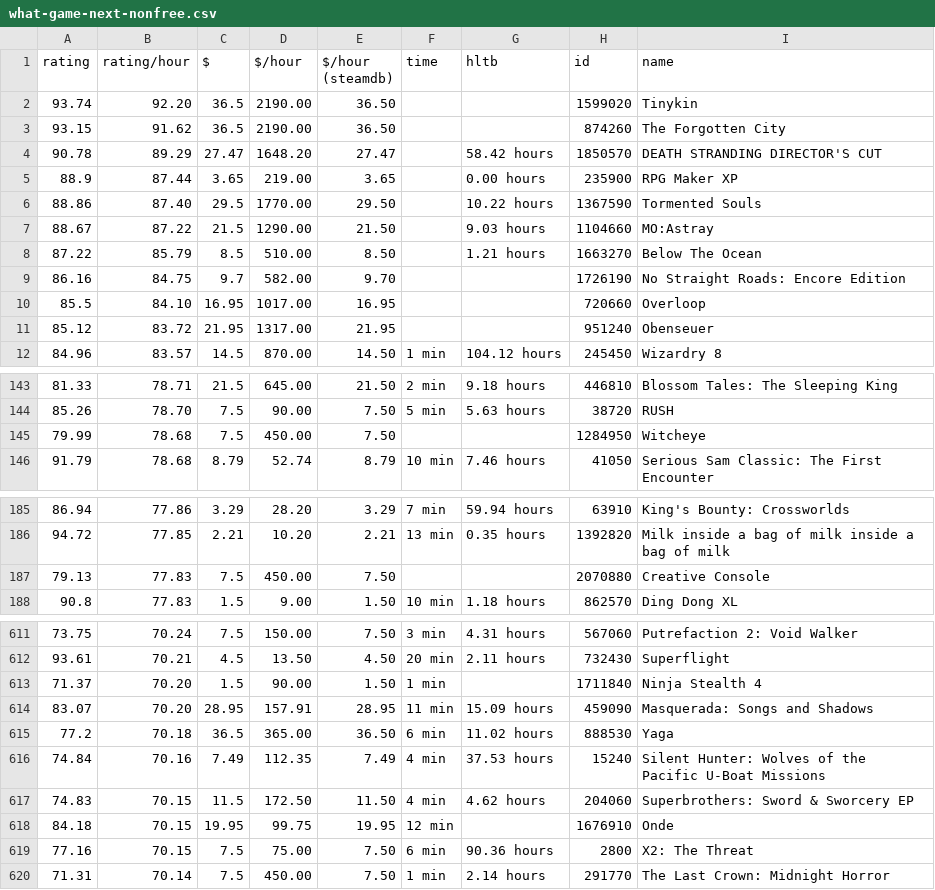
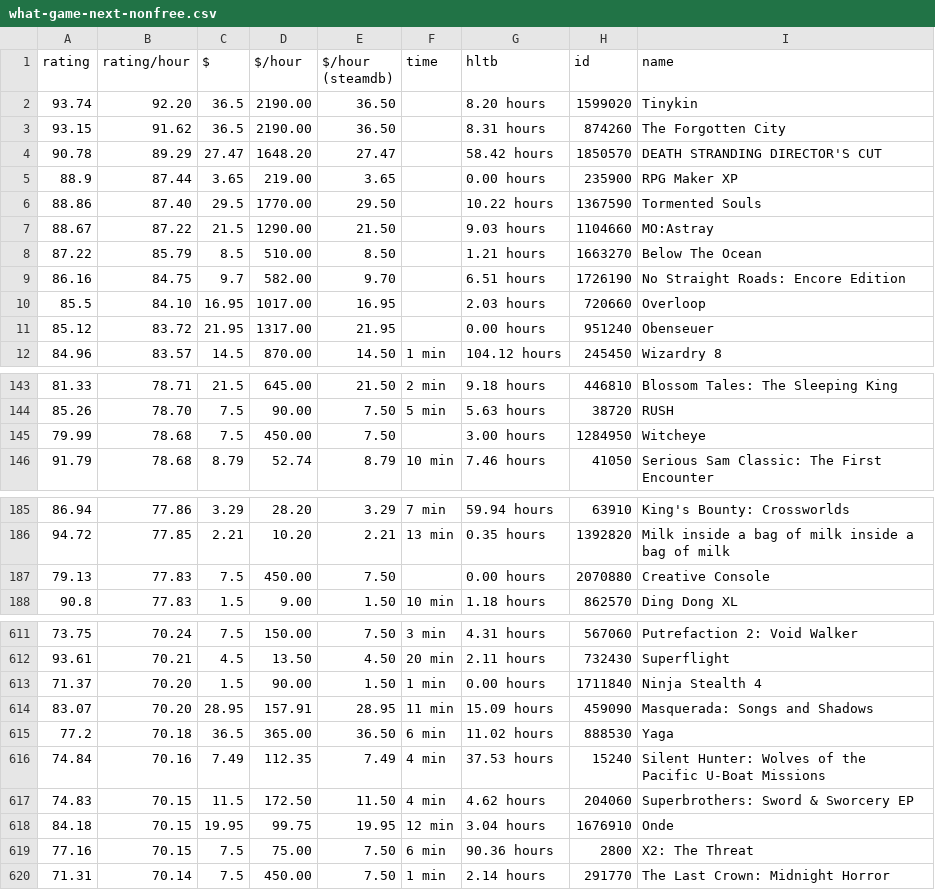
Before and after one commit to trentbuck/games, a CSV file: what-game-next-nonfree.csv, drawn as a sheet; only a part is shown, gaps mark what is left out; the diff covers the shown part only.

Commit message:
hltb: fudge the API change

```diff
--- a/what-game-next-nonfree.csv
+++ b/what-game-next-nonfree.csv
@@ -1,4 +1,4 @@
 rating,rating/hour,$,$/hour,"$/hour (steamdb)",time,hltb,id,name
-93.74,92.20,36.5,2190.00,36.50,,,1599020,Tinykin
-93.15,91.62,36.5,2190.00,36.50,,,874260,"The Forgotten City"
+93.74,92.20,36.5,2190.00,36.50,,"8.20 hours",1599020,Tinykin
+93.15,91.62,36.5,2190.00,36.50,,"8.31 hours",874260,"The Forgotten City"
 90.78,89.29,27.47,1648.20,27.47,,"58.42 hours",1850570,"DEATH STRANDING DIRECTOR'S CUT"
@@ -8,5 +8,5 @@ rating,rating/hour,$,$/hour,"$/hour (steamdb)",time,hltb,id,name
 87.22,85.79,8.5,510.00,8.50,,"1.21 hours",1663270,"Below The Ocean"
-86.16,84.75,9.7,582.00,9.70,,,1726190,"No Straight Roads: Encore Edition"
-85.5,84.10,16.95,1017.00,16.95,,,720660,Overloop
-85.12,83.72,21.95,1317.00,21.95,,,951240,Obenseuer
+86.16,84.75,9.7,582.00,9.70,,"6.51 hours",1726190,"No Straight Roads: Encore Edition"
+85.5,84.10,16.95,1017.00,16.95,,"2.03 hours",720660,Overloop
+85.12,83.72,21.95,1317.00,21.95,,"0.00 hours",951240,Obenseuer
 84.96,83.57,14.5,870.00,14.50,"1 min","104.12 hours",245450,"Wizardry 8"
@@ -144,3 +144,3 @@ rating,rating/hour,$,$/hour,"$/hour (steamdb)",time,hltb,id,name
 85.26,78.70,7.5,90.00,7.50,"5 min","5.63 hours",38720,RUSH
-79.99,78.68,7.5,450.00,7.50,,,1284950,Witcheye
+79.99,78.68,7.5,450.00,7.50,,"3.00 hours",1284950,Witcheye
 91.79,78.68,8.79,52.74,8.79,"10 min","7.46 hours",41050,"Serious Sam Classic: The First Encounter"
@@ -186,3 +186,3 @@ rating,rating/hour,$,$/hour,"$/hour (steamdb)",time,hltb,id,name
 94.72,77.85,2.21,10.20,2.21,"13 min","0.35 hours",1392820,"Milk inside a bag of milk inside a bag of milk"
-79.13,77.83,7.5,450.00,7.50,,,2070880,"Creative Console"
+79.13,77.83,7.5,450.00,7.50,,"0.00 hours",2070880,"Creative Console"
 90.8,77.83,1.5,9.00,1.50,"10 min","1.18 hours",862570,"Ding Dong XL"
@@ -612,3 +612,3 @@ rating,rating/hour,$,$/hour,"$/hour (steamdb)",time,hltb,id,name
 93.61,70.21,4.5,13.50,4.50,"20 min","2.11 hours",732430,Superflight
-71.37,70.20,1.5,90.00,1.50,"1 min",,1711840,"Ninja Stealth 4"
+71.37,70.20,1.5,90.00,1.50,"1 min","0.00 hours",1711840,"Ninja Stealth 4"
 83.07,70.20,28.95,157.91,28.95,"11 min","15.09 hours",459090,"Masquerada: Songs and Shadows"
@@ -617,3 +617,3 @@ rating,rating/hour,$,$/hour,"$/hour (steamdb)",time,hltb,id,name
 74.83,70.15,11.5,172.50,11.50,"4 min","4.62 hours",204060,"Superbrothers: Sword & Sworcery EP"
-84.18,70.15,19.95,99.75,19.95,"12 min",,1676910,Onde
+84.18,70.15,19.95,99.75,19.95,"12 min","3.04 hours",1676910,Onde
 77.16,70.15,7.5,75.00,7.50,"6 min","90.36 hours",2800,"X2: The Threat"
```
Also changed, not shown: 11 edited cells elsewhere in this file, what-game-next-to-lower-my-KPI.csv, what-game-next.csv, 1 other file.
